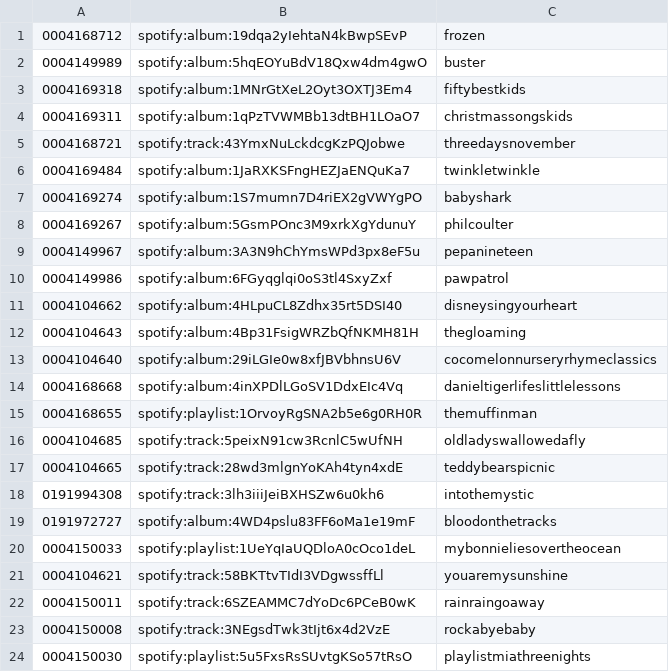
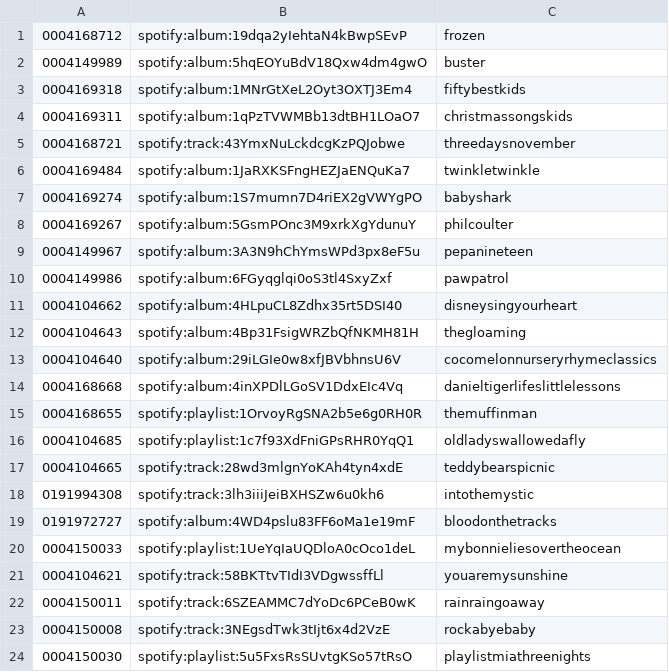
Before and after one commit to peadarforbes/musicbox, a CSV file: spotify_listtest.csv, drawn as a sheet.

Commit message:
Update spotify_listtest.csv

```diff
--- a/spotify_listtest.csv
+++ b/spotify_listtest.csv
@@ -15,3 +15,3 @@
 0004168655,spotify:playlist:1OrvoyRgSNA2b5e6g0RH0R,themuffinman
-0004104685,spotify:track:5peixN91cw3RcnlC5wUfNH,oldladyswallowedafly
+0004104685,spotify:playlist:1c7f93XdFniGPsRHR0YqQ1,oldladyswallowedafly
 0004104665,spotify:track:28wd3mlgnYoKAh4tyn4xdE,teddybearspicnic
```
